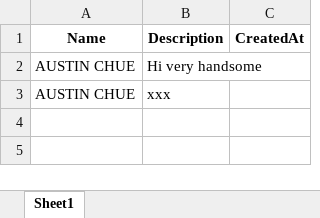
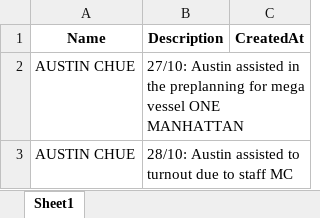
Before and after one commit to OTAKYHUH/Website-visual, an Excel workbook: data/positive_contributions.xlsx, sheet Sheet1, drawn as a sheet; values as stored, in another font and other column widths than the file's, no borders; the diff names each change by its address in the sheet, - before the commit and + after, or states it on an @@ line.

```diff
--- a/data/positive_contributions.xlsx (sheet Sheet1)
+++ b/data/positive_contributions.xlsx (sheet Sheet1)
-B2 (Description): Hi very handsome
+B2 (Description): 27/10: Austin assisted in the preplanning for mega vessel ONE MANHATTAN
-B3 (Description): xxx
+B3 (Description): 28/10: Austin assisted to turnout due to staff MC
```
Also changed, not shown: static/Automated Data/HSL/hsl_extract_log.xlsx, 3 other files.
